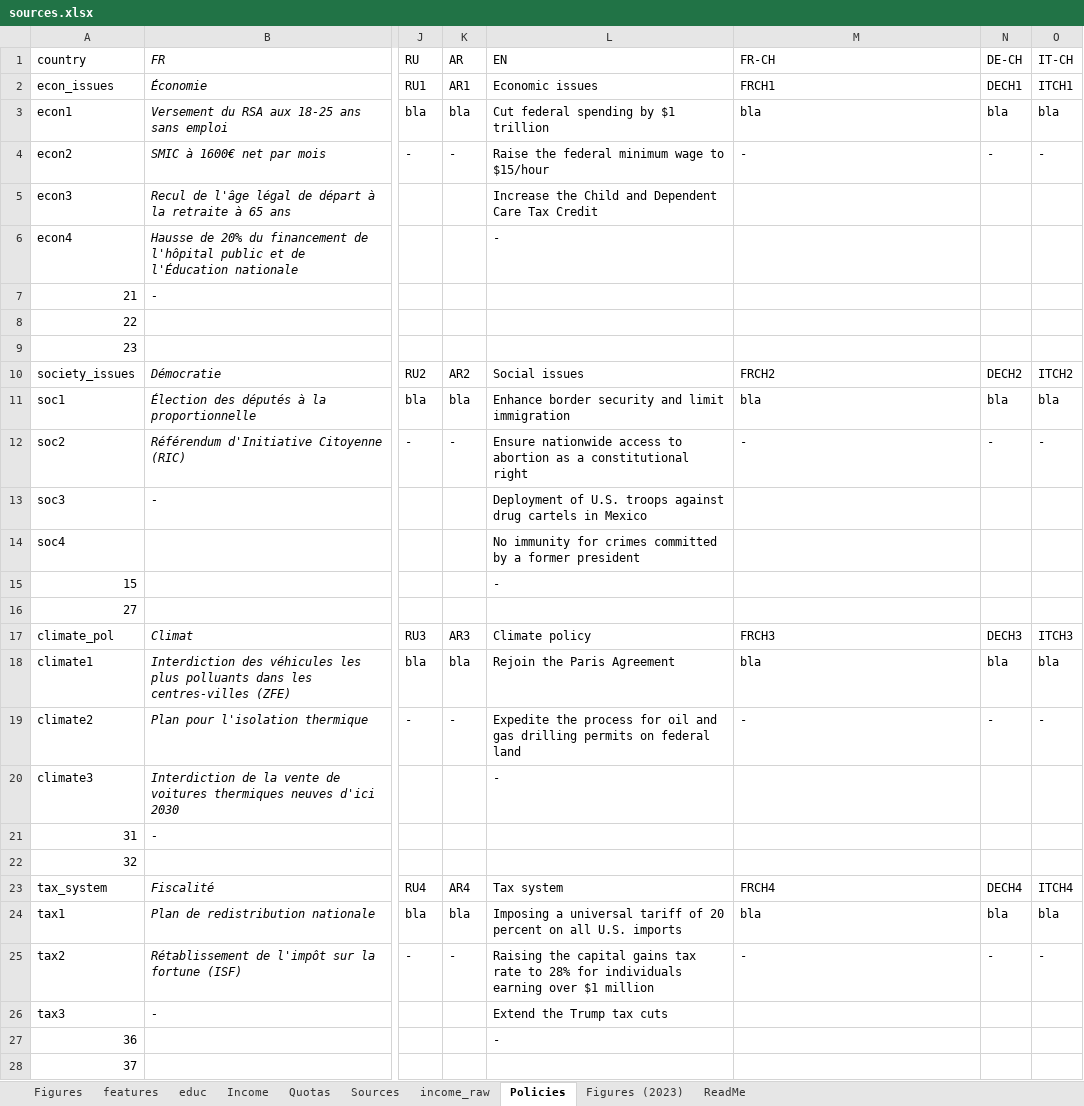
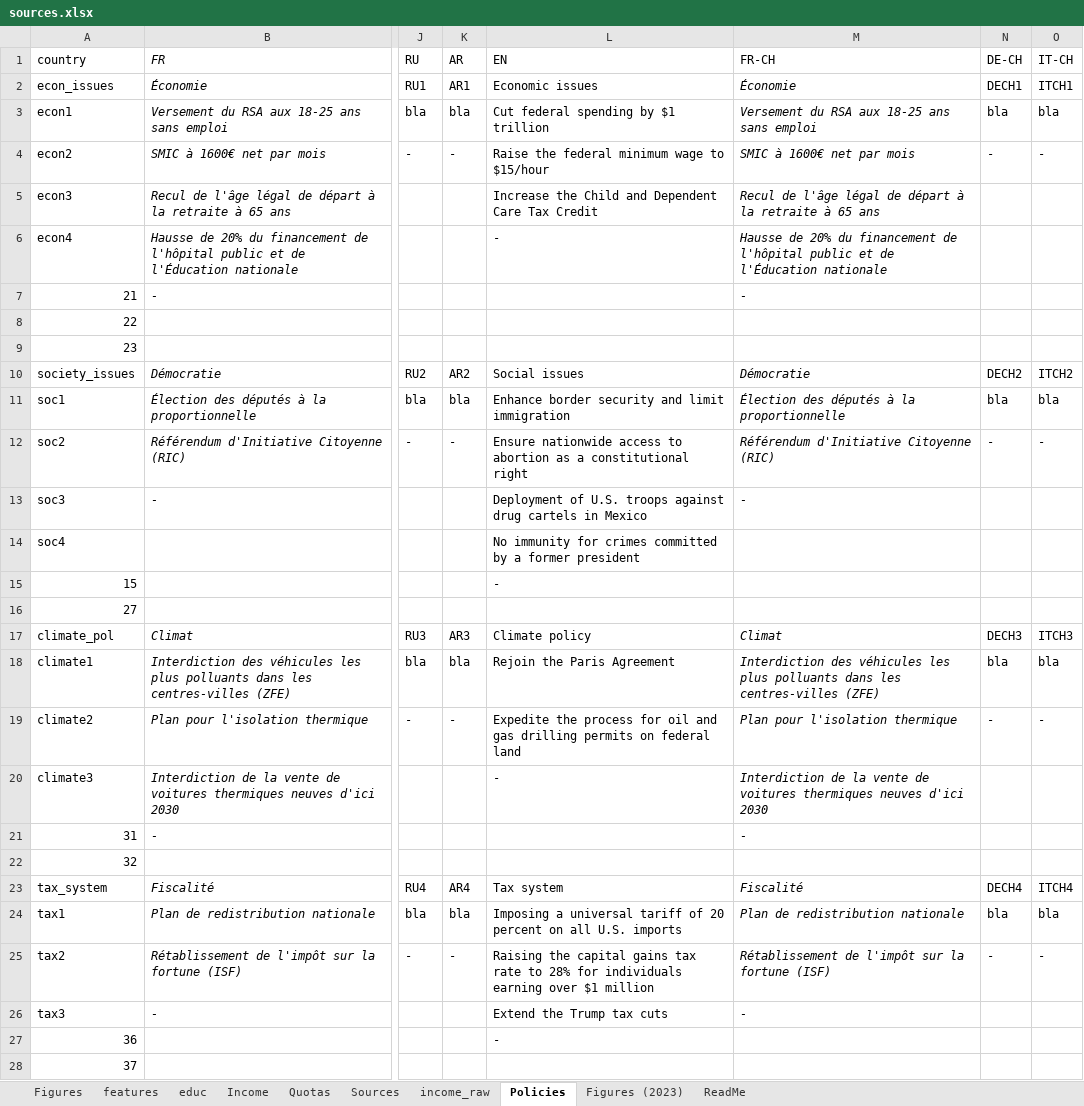
Before and after one commit to bixiou/robustness_global_redistr, an Excel workbook: questionnaire/sources.xlsx, sheet Policies, drawn as a sheet; only a part is shown, gaps mark what is left out; values as stored, in another font and other column widths than the file's, no borders; the diff covers the shown part only; the diff names each change by its address in the sheet, - before the commit and + after, or states it on an @@ line.

```diff
--- a/questionnaire/sources.xlsx (sheet Policies)
+++ b/questionnaire/sources.xlsx (sheet Policies)
-M2 (FR-CH): FRCH1
+M2 (FR-CH): Économie
-M2:M4 italic: off
+M2:M4 italic: on
-M3 (FR-CH): bla
+M3 (FR-CH): Versement du RSA aux 18-25 ans sans emploi
-M4 (FR-CH): -
+M4 (FR-CH): SMIC à 1600€ net par mois
-M5 (FR-CH): (empty)
+M5 (FR-CH): Recul de l'âge légal de départ à la retraite à 65 ans
-M6 (FR-CH): (empty)
+M6 (FR-CH): Hausse de 20% du financement de l'hôpital public et de l'Éducation nationale
-M7 (FR-CH): (empty)
+M7 (FR-CH): -
-M10 (FR-CH): FRCH2
+M10 (FR-CH): Démocratie
-M10:M12 italic: off
+M10:M12 italic: on
-M11 (FR-CH): bla
+M11 (FR-CH): Élection des députés à la proportionnelle
-M12 (FR-CH): -
+M12 (FR-CH): Référendum d'Initiative Citoyenne (RIC)
-M13 (FR-CH): (empty)
+M13 (FR-CH): -
-M17 (FR-CH): FRCH3
+M17 (FR-CH): Climat
-M17:M19 italic: off
+M17:M19 italic: on
-M18 (FR-CH): bla
+M18 (FR-CH): Interdiction des véhicules les plus polluants dans les centres-villes (ZFE)
-M19 (FR-CH): -
+M19 (FR-CH): Plan pour l'isolation thermique
-M20 (FR-CH): (empty)
+M20 (FR-CH): Interdiction de la vente de voitures thermiques neuves d'ici 2030
-M21 (FR-CH): (empty)
+M21 (FR-CH): -
-M23 (FR-CH): FRCH4
+M23 (FR-CH): Fiscalité
-M23:M25 italic: off
+M23:M25 italic: on
-M24 (FR-CH): bla
+M24 (FR-CH): Plan de redistribution nationale
-M25 (FR-CH): -
+M25 (FR-CH): Rétablissement de l'impôt sur la fortune (ISF)
-M26 (FR-CH): (empty)
+M26 (FR-CH): -
```
Also changed, not shown: 4 edited cells and cell formats elsewhere in this sheet, sheet features, sheet Figures, 6 other files.
